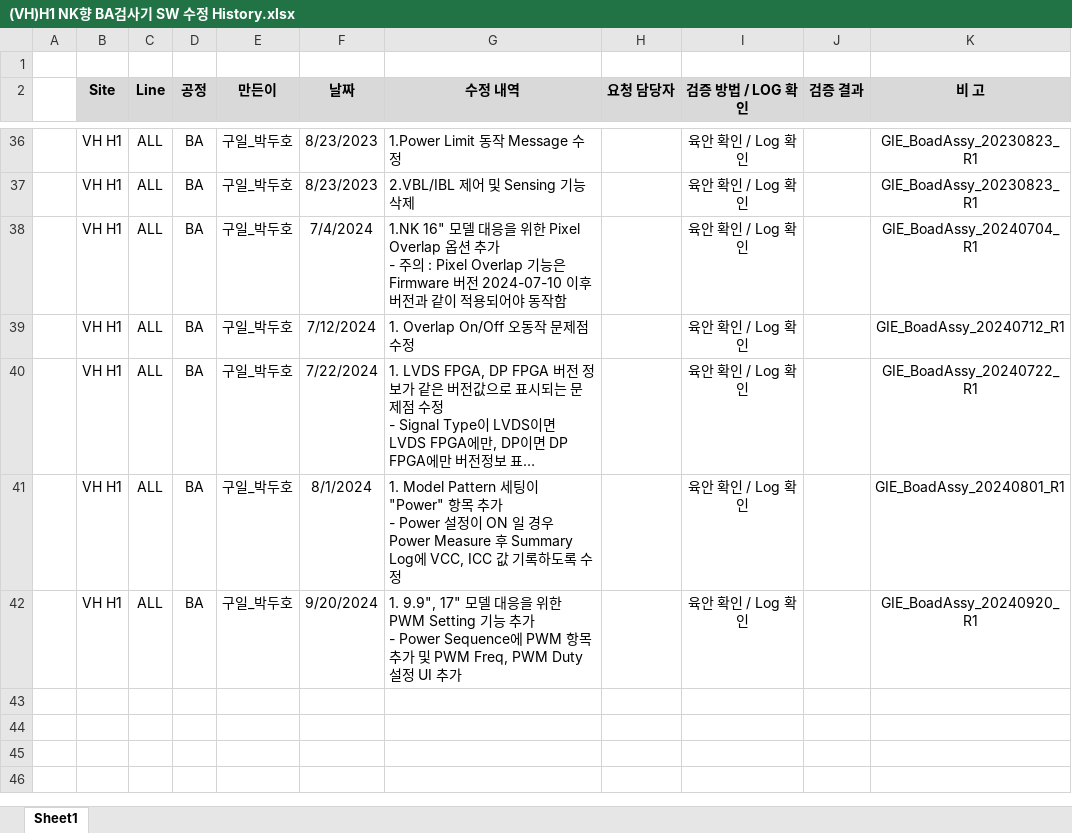
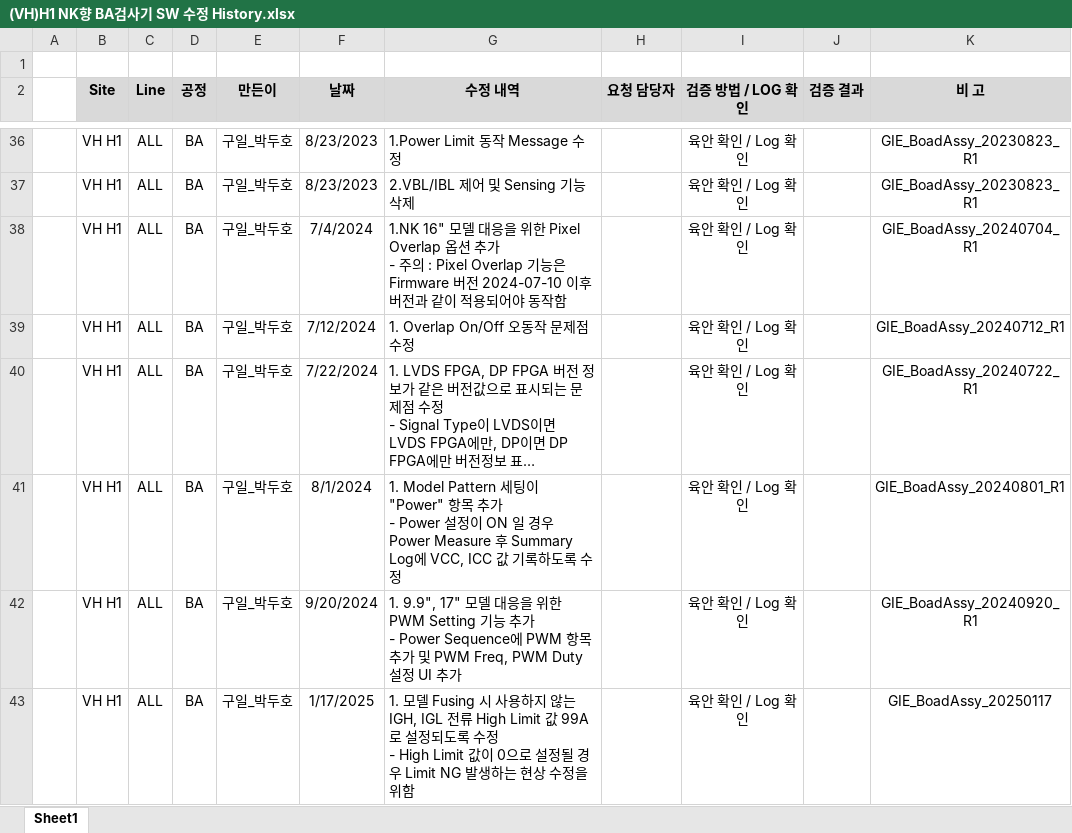
Before and after one commit to cuinanzhe85/GIE_BoadAssy, an Excel workbook: (VH)H1 NK향 BA검사기 SW 수정 History.xlsx, sheet Sheet1, drawn as a sheet; only a part is shown, gaps mark what is left out; long unchanged cells end in …; values as stored, in another font and other column widths than the file's, no borders; charts and pictures not drawn; ↵ is a line break in a cell; the diff names each change by its address in the sheet, - before the commit and + after, or states it on an @@ line.

Commit message:
1. 모델 Fusing 시 사용하지 않는 IGH, IGL 전류 High Limit 값 99A로 설정되도록 수정  - High Limit 값이 0으로 설정될 경우 Limit NG 발생하는 현상 수정을 위함

```diff
--- a/(VH)H1 NK향 BA검사기 SW 수정 History.xlsx (sheet Sheet1)
+++ b/(VH)H1 NK향 BA검사기 SW 수정 History.xlsx (sheet Sheet1)
+row 43:  | VH H1 | ALL | BA | 구일_박두호 | 1/17/2025 | 1. 모델 Fusing 시 사용하지 않는 IGH, IGL 전류 High Limit 값 99A로 설정되도록 수정 ↵ - High Limit 값이 0으로 설정될 경우 Limit NG 발생하는 현상 수정을 위함 |  | 육안 확인 / Log 확인 |  | GIE_BoadAssy_20250117
```
Also changed, not shown: 5 other files.
